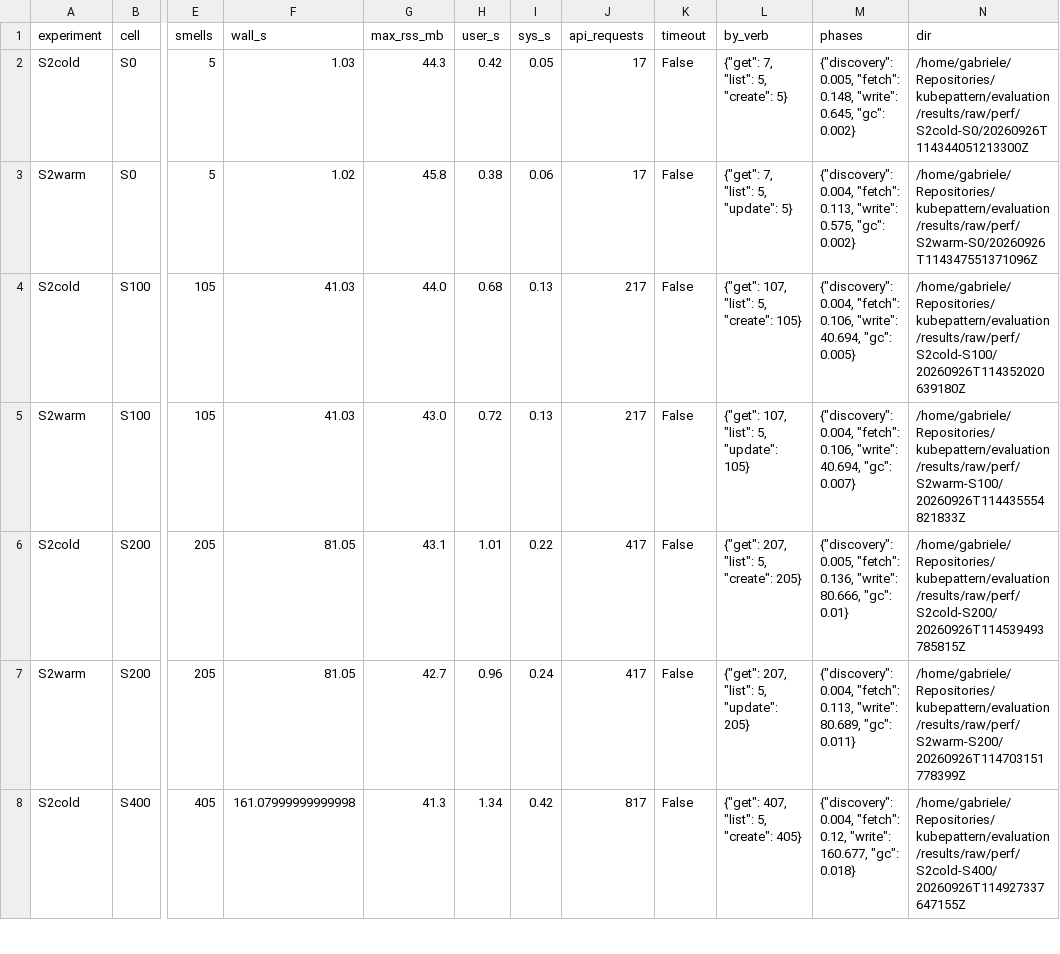
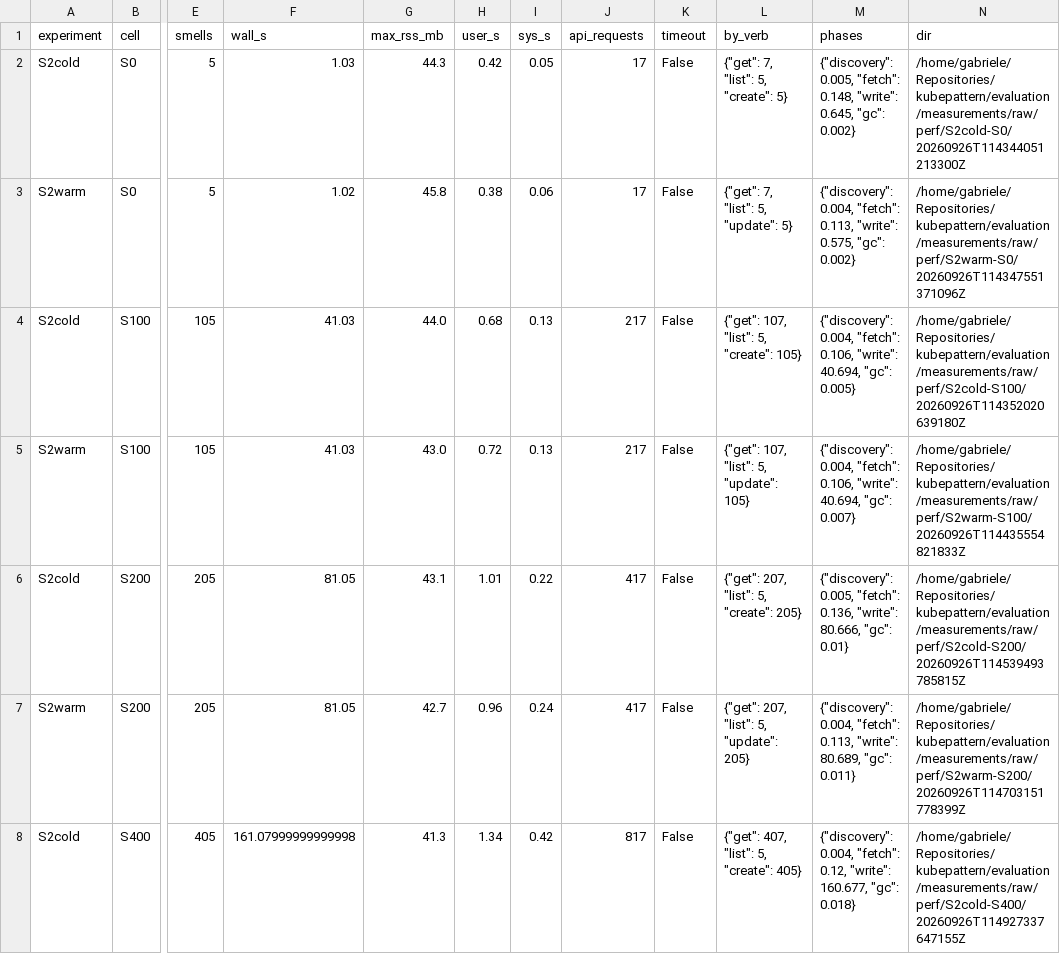
Before and after one commit to kubepattern/kubepattern, a CSV file: evaluation/measurements/scale/runs.csv, drawn as a sheet; only a part is shown, gaps mark what is left out; the diff covers the shown part only; the diff names each change by its address in the sheet, - before the commit and + after, or states it on an @@ line.

```diff
--- a/evaluation/measurements/scale/runs.csv
+++ b/evaluation/measurements/scale/runs.csv
-N2 (dir): /home/gabriele/Repositories/kubepattern/evaluation/results/raw/perf/S2cold-S0/20260926T114344051213300Z
+N2 (dir): /home/gabriele/Repositories/kubepattern/evaluation/measurements/raw/perf/S2cold-S0/20260926T114344051213300Z
-N3 (dir): /home/gabriele/Repositories/kubepattern/evaluation/results/raw/perf/S2warm-S0/20260926T114347551371096Z
+N3 (dir): /home/gabriele/Repositories/kubepattern/evaluation/measurements/raw/perf/S2warm-S0/20260926T114347551371096Z
-N4 (dir): /home/gabriele/Repositories/kubepattern/evaluation/results/raw/perf/S2cold-S100/20260926T114352020639180Z
+N4 (dir): /home/gabriele/Repositories/kubepattern/evaluation/measurements/raw/perf/S2cold-S100/20260926T114352020639180Z
-N5 (dir): /home/gabriele/Repositories/kubepattern/evaluation/results/raw/perf/S2warm-S100/20260926T114435554821833Z
+N5 (dir): /home/gabriele/Repositories/kubepattern/evaluation/measurements/raw/perf/S2warm-S100/20260926T114435554821833Z
-N6 (dir): /home/gabriele/Repositories/kubepattern/evaluation/results/raw/perf/S2cold-S200/20260926T114539493785815Z
+N6 (dir): /home/gabriele/Repositories/kubepattern/evaluation/measurements/raw/perf/S2cold-S200/20260926T114539493785815Z
-N7 (dir): /home/gabriele/Repositories/kubepattern/evaluation/results/raw/perf/S2warm-S200/20260926T114703151778399Z
+N7 (dir): /home/gabriele/Repositories/kubepattern/evaluation/measurements/raw/perf/S2warm-S200/20260926T114703151778399Z
-N8 (dir): /home/gabriele/Repositories/kubepattern/evaluation/results/raw/perf/S2cold-S400/20260926T114927337647155Z
+N8 (dir): /home/gabriele/Repositories/kubepattern/evaluation/measurements/raw/perf/S2cold-S400/20260926T114927337647155Z
```
Also changed, not shown: 44 edited cells elsewhere in this file, evaluation/measurements/comparison/robustness.csv, evaluation/measurements/gcfix/scale-after/runs.csv, 45 other files.
